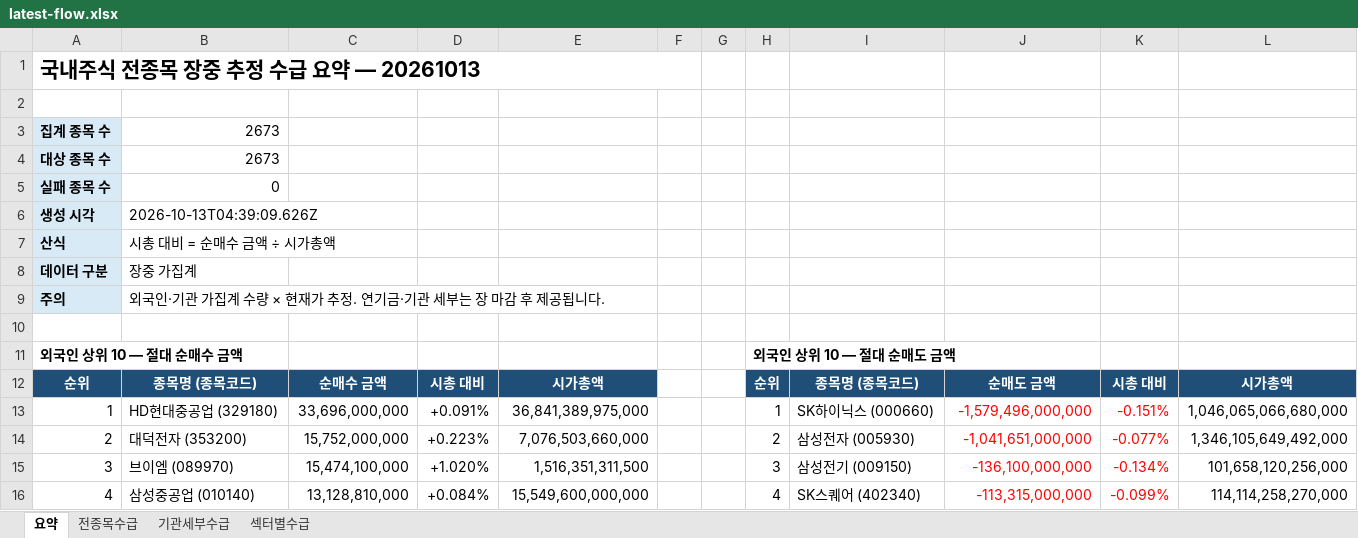
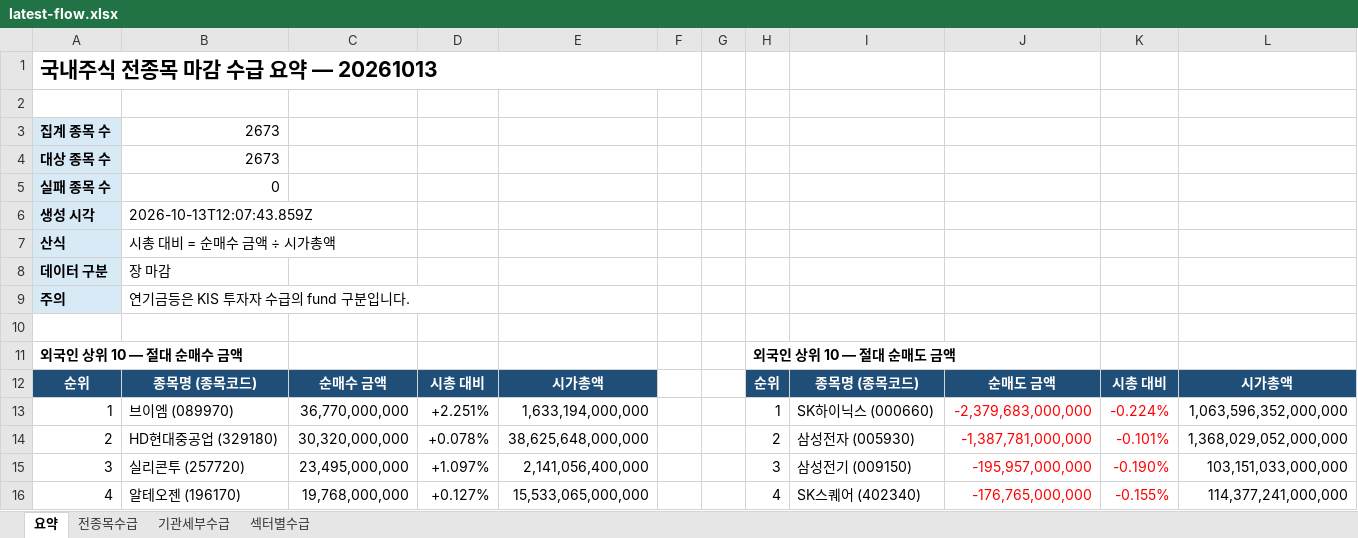
Before and after one commit to HeeChaNY/stock-market-dashboards, an Excel workbook: dashboard/latest-flow.xlsx, sheet 요약, drawn as a sheet; only a part is shown; values as stored, in another font and other column widths than the file's, no borders; the diff covers the shown part only; the diff names each change by its address in the sheet, - before the commit and + after, or states it on an @@ line.

```diff
--- a/dashboard/latest-flow.xlsx (sheet 요약)
+++ b/dashboard/latest-flow.xlsx (sheet 요약)
-A1: 국내주식 전종목 장중 추정 수급 요약 — 20261013
+A1: 국내주식 전종목 마감 수급 요약 — 20261013
-B6: 2026-10-13T04:39:09.626Z
+B6: 2026-10-13T12:07:43.859Z
-B8: 장중 가집계
+B8: 장 마감
-B9: 외국인·기관 가집계 수량 × 현재가 추정. 연기금·기관 세부는 장 마감 후 제공됩니다.
+B9: 연기금등은 KIS 투자자 수급의 fund 구분입니다.
-B13: HD현대중공업 (329180)
+B13: 브이엠 (089970)
-C13: 33,696,000,000
+C13: 36,770,000,000
-D13: +0.091%
+D13: +2.251%
-E13: 36,841,389,975,000
+E13: 1,633,194,000,000
-J13: -1,579,496,000,000
+J13: -2,379,683,000,000
-K13: -0.151%
+K13: -0.224%
-L13: 1,046,065,066,680,000
+L13: 1,063,596,352,000,000
-B14: 대덕전자 (353200)
+B14: HD현대중공업 (329180)
-C14: 15,752,000,000
+C14: 30,320,000,000
-D14: +0.223%
+D14: +0.078%
-E14: 7,076,503,660,000
+E14: 38,625,648,000,000
-J14: -1,041,651,000,000
+J14: -1,387,781,000,000
-K14: -0.077%
+K14: -0.101%
-L14: 1,346,105,649,492,000
+L14: 1,368,029,052,000,000
-B15: 브이엠 (089970)
+B15: 실리콘투 (257720)
-C15: 15,474,100,000
+C15: 23,495,000,000
-D15: +1.020%
+D15: +1.097%
-E15: 1,516,351,311,500
+E15: 2,141,056,400,000
-J15: -136,100,000,000
+J15: -195,957,000,000
-K15: -0.134%
+K15: -0.190%
-L15: 101,658,120,256,000
+L15: 103,151,033,000,000
-B16: 삼성중공업 (010140)
+B16: 알테오젠 (196170)
-C16: 13,128,810,000
+C16: 19,768,000,000
-D16: +0.084%
+D16: +0.127%
-E16: 15,549,600,000,000
+E16: 15,533,065,000,000
-J16: -113,315,000,000
+J16: -176,765,000,000
-K16: -0.099%
+K16: -0.155%
-L16: 114,114,258,270,000
+L16: 114,377,241,000,000
```
Also changed, not shown: 51 added rows, 23 removed rows and 103 edited cells elsewhere in this sheet, sheet 기관세부수급, sheet 전종목수급, sheet 섹터별수급, 1 other file.
